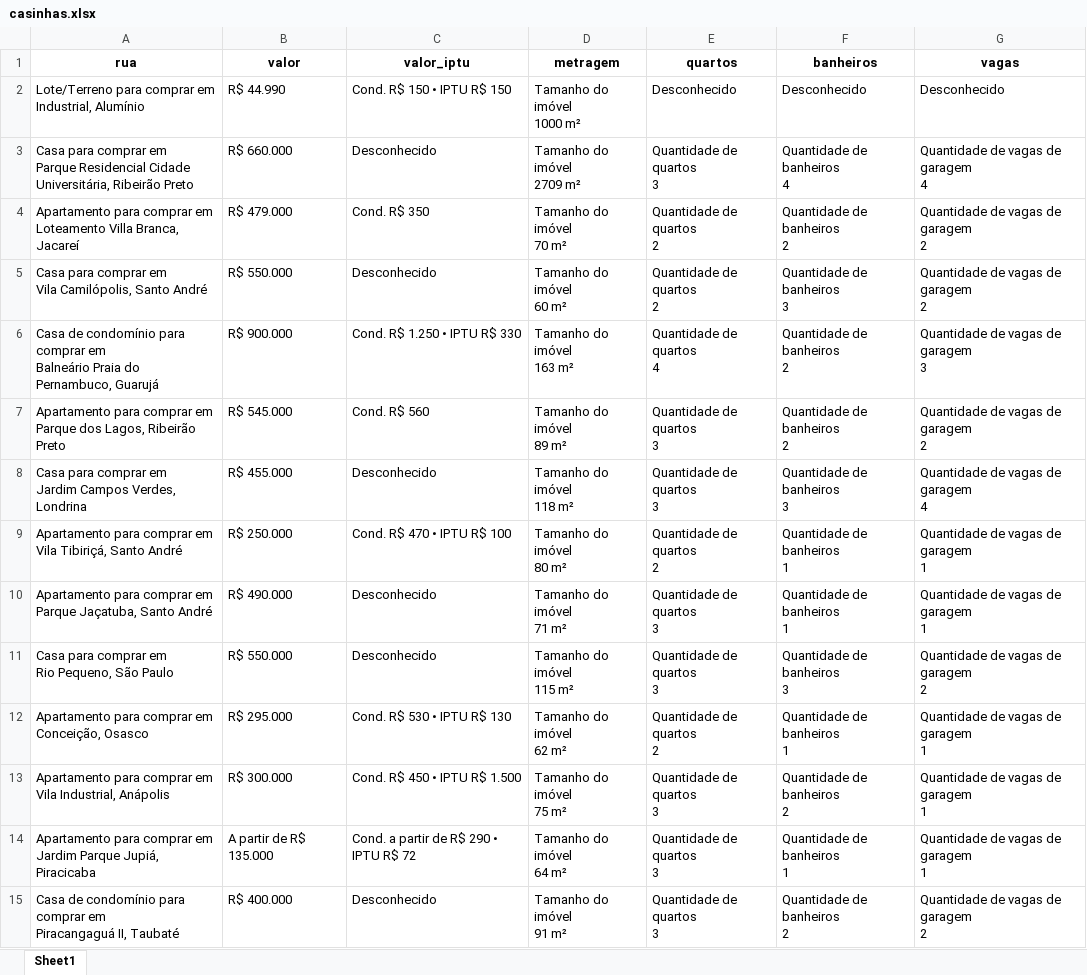
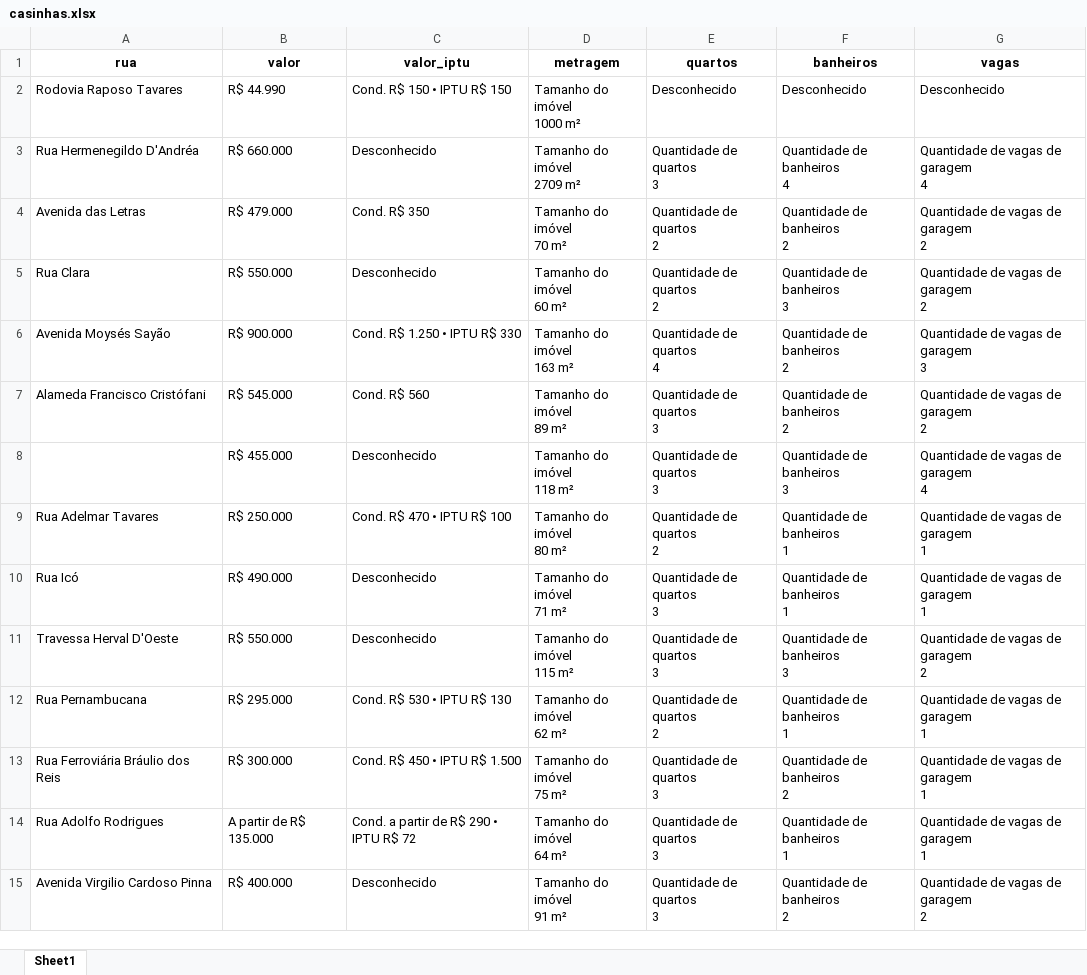
Before and after one commit to GabrDeme/2025-1S-1CD, an Excel workbook: 2025-1S-1CD/Sprint2/web_scraping/updated_scraping_propeties/casinhas.xlsx, sheet Sheet1, drawn as a sheet; only a part is shown; values as stored, in another font and other column widths than the file's, no borders; ↵ is a line break in a cell; the diff covers the shown part only; the diff names each change by its address in the sheet, - before the commit and + after, or states it on an @@ line.

Commit message:
✨ feat: Desafio Web Scraping, Tratamentos, Análises; Web Scraping finalizado; Tratamento finalizado; Análise em andamento

```diff
--- a/2025-1S-1CD/Sprint2/web_scraping/updated_scraping_propeties/casinhas.xlsx (sheet Sheet1)
+++ b/2025-1S-1CD/Sprint2/web_scraping/updated_scraping_propeties/casinhas.xlsx (sheet Sheet1)
-A2 (rua): Lote/Terreno para comprar em ↵ Industrial, Alumínio
+A2 (rua): Rodovia Raposo Tavares
-A3 (rua): Casa para comprar em ↵ Parque Residencial Cidade Universitária, Ribeirão Preto
+A3 (rua): Rua Hermenegildo D'Andréa
-A4 (rua): Apartamento para comprar em ↵ Loteamento Villa Branca, Jacareí
+A4 (rua): Avenida das Letras
-A5 (rua): Casa para comprar em ↵ Vila Camilópolis, Santo André
+A5 (rua): Rua Clara
-A6 (rua): Casa de condomínio para comprar em ↵ Balneário Praia do Pernambuco, Guarujá
+A6 (rua): Avenida Moysés Sayão
-A7 (rua): Apartamento para comprar em ↵ Parque dos Lagos, Ribeirão Preto
+A7 (rua): Alameda Francisco Cristófani
-A8 (rua): Casa para comprar em ↵ Jardim Campos Verdes, Londrina
+A8 (rua): (empty)
-A9 (rua): Apartamento para comprar em ↵ Vila Tibiriçá, Santo André
+A9 (rua): Rua Adelmar Tavares
-A10 (rua): Apartamento para comprar em ↵ Parque Jaçatuba, Santo André
+A10 (rua): Rua Icó
-A11 (rua): Casa para comprar em ↵ Rio Pequeno, São Paulo
+A11 (rua): Travessa Herval D'Oeste
-A12 (rua): Apartamento para comprar em ↵ Conceição, Osasco
+A12 (rua): Rua Pernambucana
-A13 (rua): Apartamento para comprar em ↵ Vila Industrial, Anápolis
+A13 (rua): Rua Ferroviária Bráulio dos Reis
-A14 (rua): Apartamento para comprar em ↵ Jardim Parque Jupiá, Piracicaba
+A14 (rua): Rua Adolfo Rodrigues
-A15 (rua): Casa de condomínio para comprar em ↵ Piracangaguá II, Taubaté
+A15 (rua): Avenida Virgilio Cardoso Pinna
```
Also changed, not shown: 91 edited cells elsewhere in this sheet, 4 other files.
